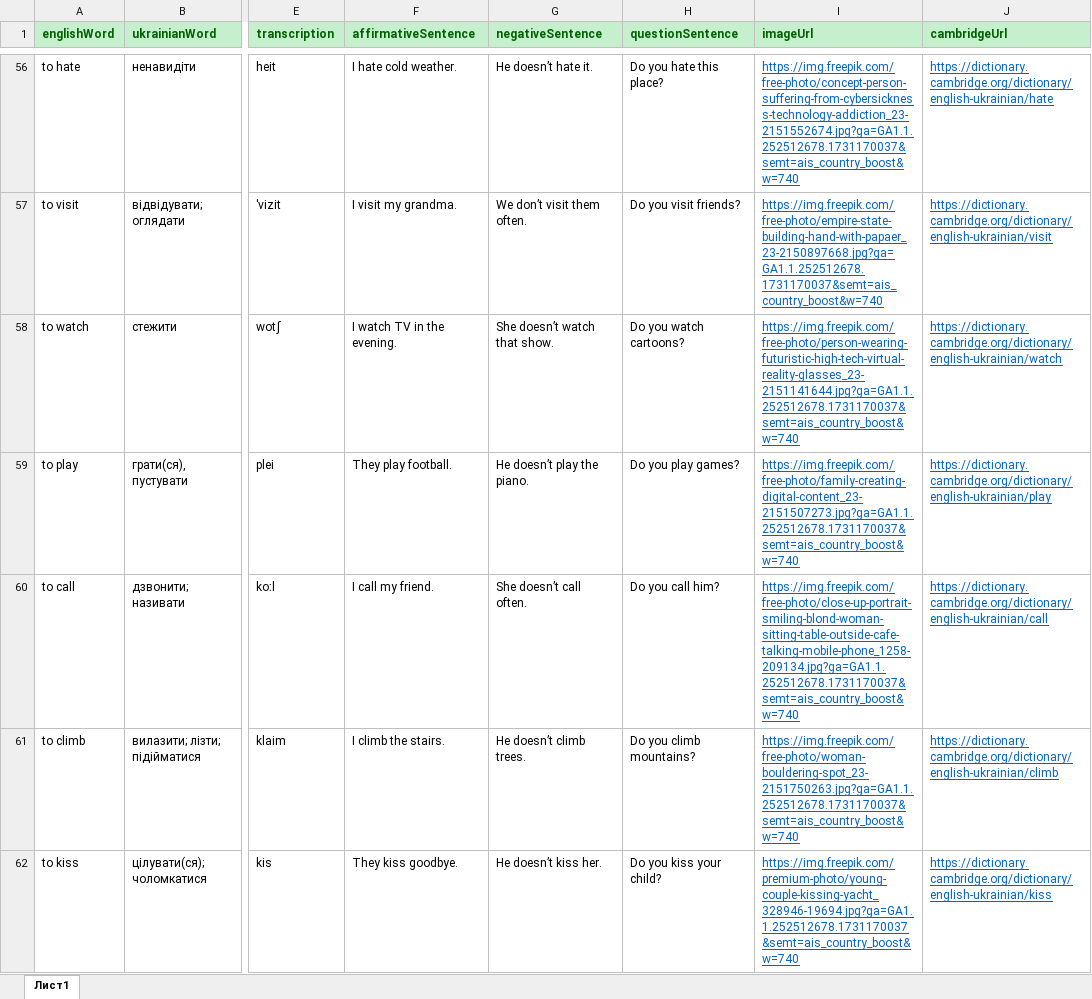
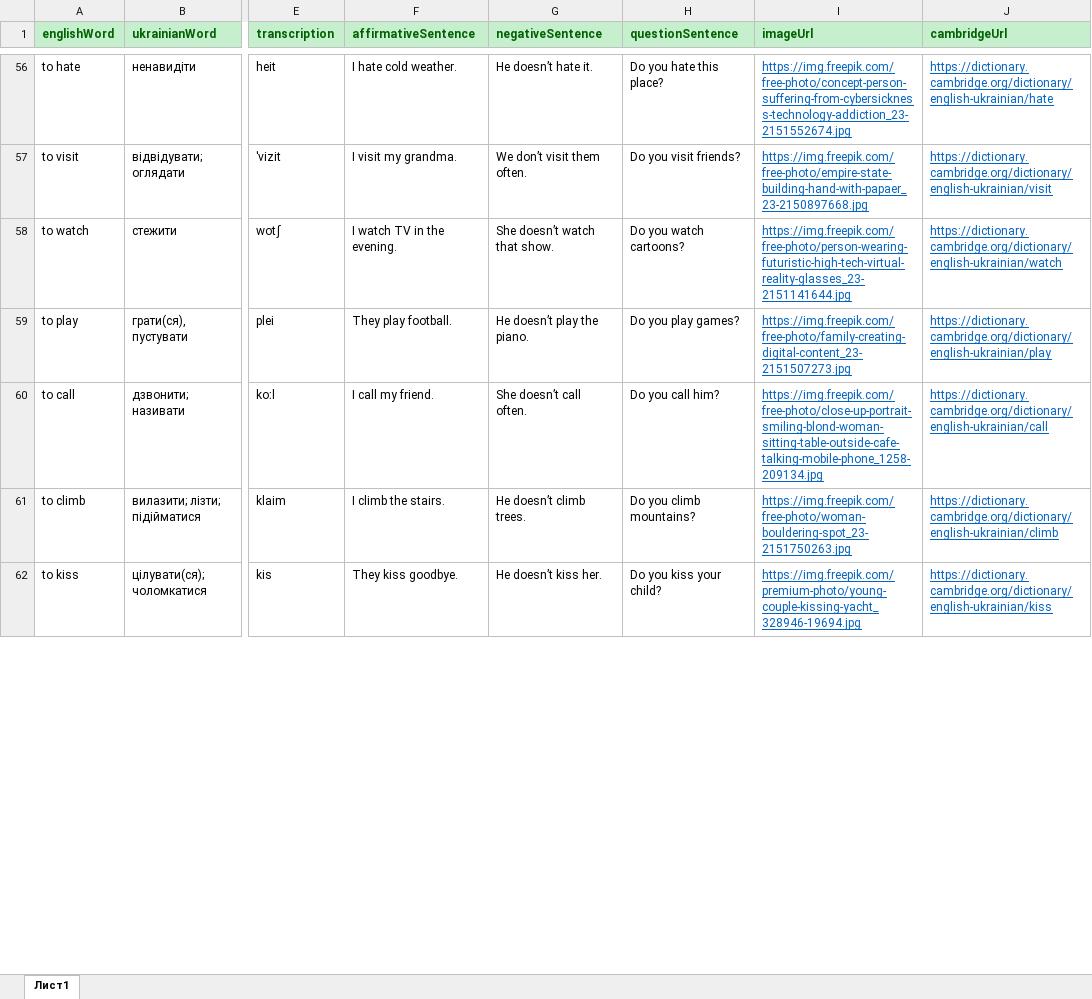
Before and after one commit to VKohut1807/Word-Quest---react-ts-scss--xlsx, an Excel workbook: public/default.xlsx, sheet Лист1, drawn as a sheet; only a part is shown, gaps mark what is left out; values as stored, in another font and other column widths than the file's, no borders; conditional formats not drawn; the diff covers the shown part only; the diff names each change by its address in the sheet, - before the commit and + after, or states it on an @@ line.

```diff
--- a/public/default.xlsx (sheet Лист1)
+++ b/public/default.xlsx (sheet Лист1)
-I56 (imageUrl): https://img.freepik.com/free-photo/concept-person-suffering-from-cybersickness-technology-addiction_23-2151552674.jpg?ga=GA1.1.252512678.1731170037&semt=ais_country_boost&w=740
+I56 (imageUrl): https://img.freepik.com/free-photo/concept-person-suffering-from-cybersickness-technology-addiction_23-2151552674.jpg
-I57 (imageUrl): https://img.freepik.com/free-photo/empire-state-building-hand-with-papaer_23-2150897668.jpg?ga=GA1.1.252512678.1731170037&semt=ais_country_boost&w=740
+I57 (imageUrl): https://img.freepik.com/free-photo/empire-state-building-hand-with-papaer_23-2150897668.jpg
-I58 (imageUrl): https://img.freepik.com/free-photo/person-wearing-futuristic-high-tech-virtual-reality-glasses_23-2151141644.jpg?ga=GA1.1.252512678.1731170037&semt=ais_country_boost&w=740
+I58 (imageUrl): https://img.freepik.com/free-photo/person-wearing-futuristic-high-tech-virtual-reality-glasses_23-2151141644.jpg
-I59 (imageUrl): https://img.freepik.com/free-photo/family-creating-digital-content_23-2151507273.jpg?ga=GA1.1.252512678.1731170037&semt=ais_country_boost&w=740
+I59 (imageUrl): https://img.freepik.com/free-photo/family-creating-digital-content_23-2151507273.jpg
-I60 (imageUrl): https://img.freepik.com/free-photo/close-up-portrait-smiling-blond-woman-sitting-table-outside-cafe-talking-mobile-phone_1258-209134.jpg?ga=GA1.1.252512678.1731170037&semt=ais_country_boost&w=740
+I60 (imageUrl): https://img.freepik.com/free-photo/close-up-portrait-smiling-blond-woman-sitting-table-outside-cafe-talking-mobile-phone_1258-209134.jpg
-I61 (imageUrl): https://img.freepik.com/free-photo/woman-bouldering-spot_23-2151750263.jpg?ga=GA1.1.252512678.1731170037&semt=ais_country_boost&w=740
+I61 (imageUrl): https://img.freepik.com/free-photo/woman-bouldering-spot_23-2151750263.jpg
-I62 (imageUrl): https://img.freepik.com/premium-photo/young-couple-kissing-yacht_328946-19694.jpg?ga=GA1.1.252512678.1731170037&semt=ais_country_boost&w=740
+I62 (imageUrl): https://img.freepik.com/premium-photo/young-couple-kissing-yacht_328946-19694.jpg
```
Also changed, not shown: 128 edited cells elsewhere in this sheet, download/example-file.xlsx, 3 other files.
